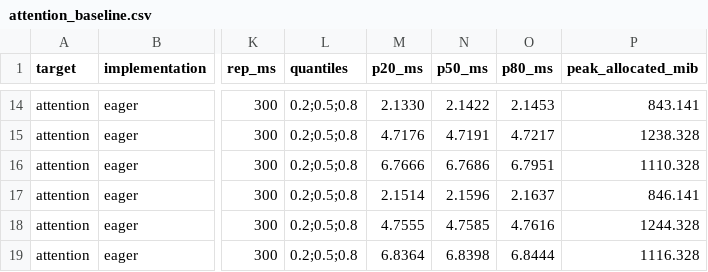
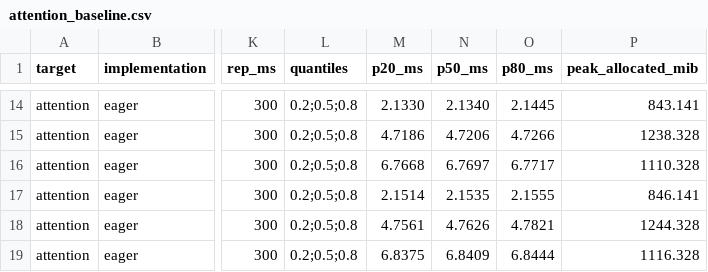
Before and after one commit to OpenMOSS/SummerQuest-2026, a CSV file: students/马万里/assignments/A2-K/results/attention_baseline.csv, drawn as a sheet; only a part is shown, gaps mark what is left out; the diff covers the shown part only; the diff names each change by its address in the sheet, - before the commit and + after, or states it on an @@ line.

```diff
--- a/students/马万里/assignments/A2-K/results/attention_baseline.csv
+++ b/students/马万里/assignments/A2-K/results/attention_baseline.csv
-N14 (p50_ms): 2.1422
+N14 (p50_ms): 2.1340
-O14 (p80_ms): 2.1453
+O14 (p80_ms): 2.1445
-M15 (p20_ms): 4.7176
+M15 (p20_ms): 4.7186
-N15 (p50_ms): 4.7191
+N15 (p50_ms): 4.7206
-O15 (p80_ms): 4.7217
+O15 (p80_ms): 4.7266
-M16 (p20_ms): 6.7666
+M16 (p20_ms): 6.7668
-N16 (p50_ms): 6.7686
+N16 (p50_ms): 6.7697
-O16 (p80_ms): 6.7951
+O16 (p80_ms): 6.7717
-N17 (p50_ms): 2.1596
+N17 (p50_ms): 2.1535
-O17 (p80_ms): 2.1637
+O17 (p80_ms): 2.1555
-M18 (p20_ms): 4.7555
+M18 (p20_ms): 4.7561
-N18 (p50_ms): 4.7585
+N18 (p50_ms): 4.7626
-O18 (p80_ms): 4.7616
+O18 (p80_ms): 4.7821
-M19 (p20_ms): 6.8364
+M19 (p20_ms): 6.8375
-N19 (p50_ms): 6.8398
+N19 (p50_ms): 6.8409
```
Also changed, not shown: 31 edited cells elsewhere in this file, students/马万里/assignments/A2-K/results/checkpointing.csv, students/马万里/assignments/A2-K/results/compile_comparison.csv, 20 other files.
